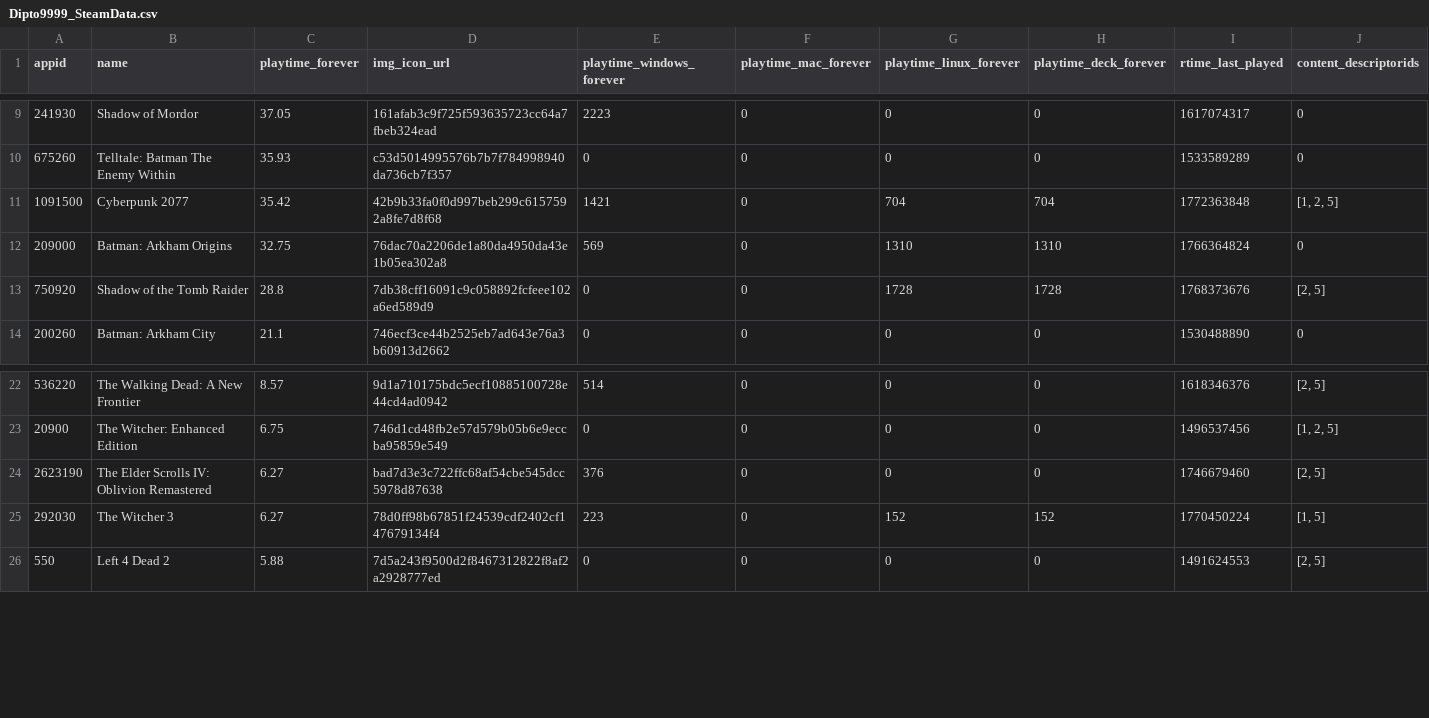
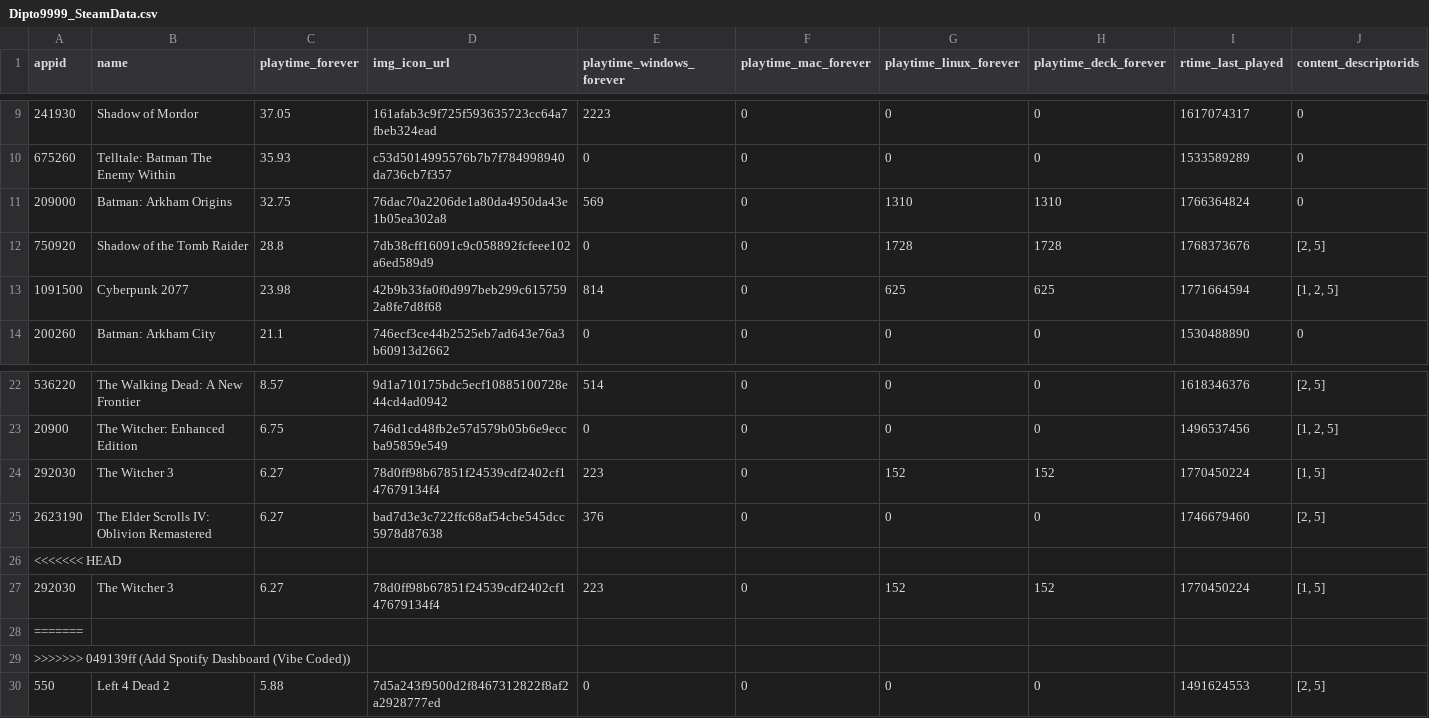
Before and after one commit to Dipto9999/dipto9999.github.io, a CSV file: src/assets/data/steam/Dipto9999_SteamData.csv, drawn as a sheet; only a part is shown, gaps mark what is left out; removed rows and columns are numbered as before the commit, all else as after; rows hold the shown columns only; the diff covers the shown part only; the diff names each change by its address in the sheet, - before the commit and + after, or states it on an @@ line.

Commit message:
Add Spotify Dashboard (Vibe Coded)

```diff
--- a/src/assets/data/steam/Dipto9999_SteamData.csv
+++ b/src/assets/data/steam/Dipto9999_SteamData.csv
-row 11: 1091500 | Cyberpunk 2077 | 35.42 | 42b9b33fa0f0d997beb299c6157592a8fe7d8f68 | 1421 | 0 | 704 | 704 | 1772363848 | [1, 2, 5]
+row 13: 1091500 | Cyberpunk 2077 | 23.98 | 42b9b33fa0f0d997beb299c6157592a8fe7d8f68 | 814 | 0 | 625 | 625 | 1771664594 | [1, 2, 5]
+row 24: 292030 | The Witcher 3 | 6.27 | 78d0ff98b67851f24539cdf2402cf147679134f4 | 223 | 0 | 152 | 152 | 1770450224 | [1, 5]
+row 26: <<<<<<< HEAD
+row 28: =======
+row 29: >>>>>>> 049139ff (Add Spotify Dashboard (Vibe Coded))
```
Also changed, not shown: 1 removed row, 58 moved rows and 1 edited cell elsewhere in this file, 21 other files.
